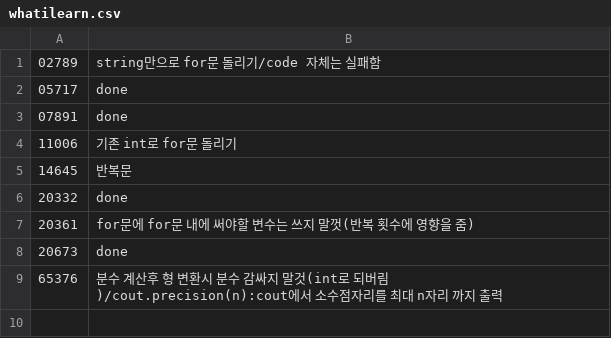
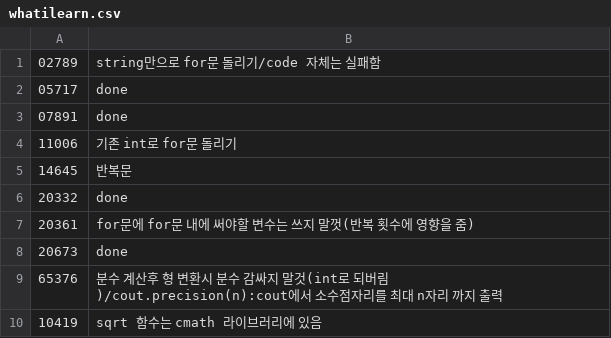
Before and after one commit to bbasung1/baekjoonpratice, a CSV file: whatilearn.csv, drawn as a sheet.

```diff
--- a/whatilearn.csv
+++ b/whatilearn.csv
@@ -9 +9,2 @@
 65376,분수 계산후 형 변환시 분수 감싸지 말것(int로 되버림)/cout.precision(n):cout에서 소수점자리를 최대 n자리 까지 출력
+10419,sqrt 함수는 cmath 라이브러리에 있음
```
Also changed, not shown: 2 other files.
